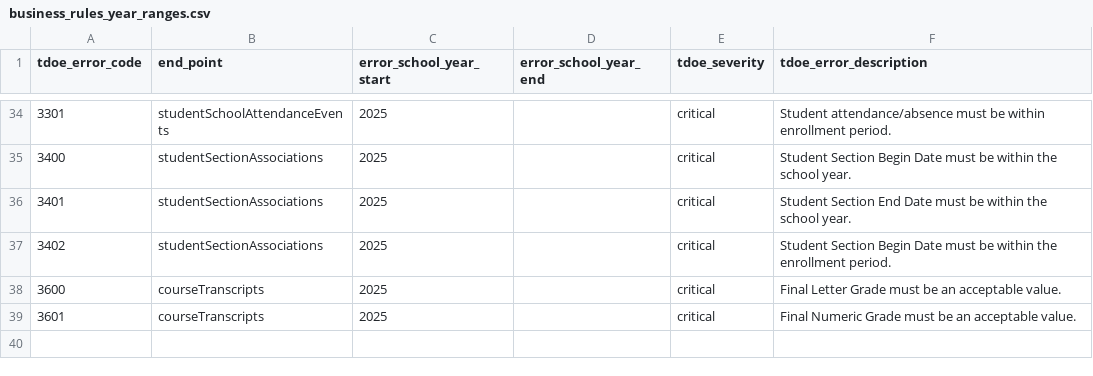
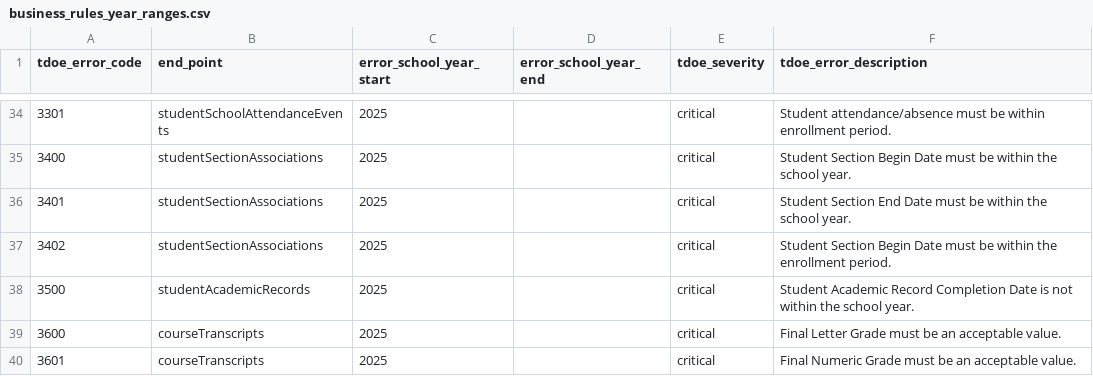
Before and after one commit to edanalytics/edu_project_template, a CSV file: dbt/seeds/tdoe/business_rules_year_ranges.csv, drawn as a sheet; only a part is shown, gaps mark what is left out; the diff names each change by its address in the sheet, - before the commit and + after, or states it on an @@ line.

Commit message:
TEDS-983 - Committing artifacts for Student Academic Records business rules.

```diff
--- a/dbt/seeds/tdoe/business_rules_year_ranges.csv
+++ b/dbt/seeds/tdoe/business_rules_year_ranges.csv
+row 38: 3500 | studentAcademicRecords | 2025 |  | critical | Student Academic Record Completion Date is not within the school year.
```
Also changed, not shown: 6 other files.
